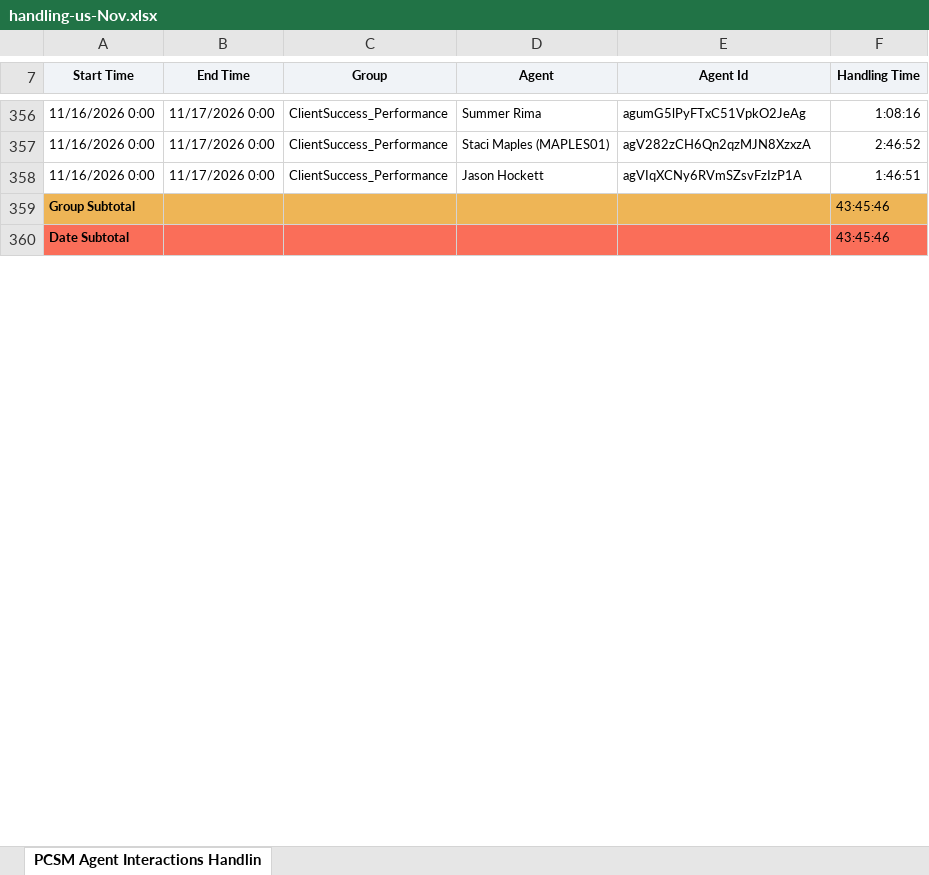
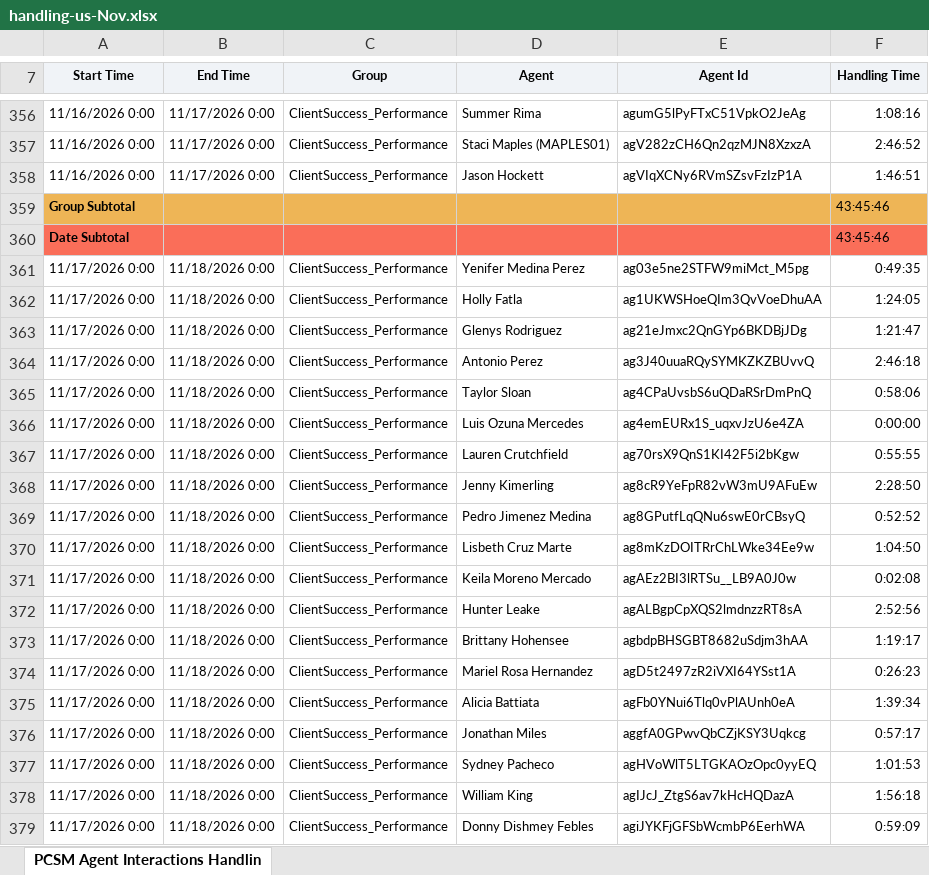
Before and after one commit to timramosthryv/pcsmtalktime, an Excel workbook: data/handling-us-Nov.xlsx, sheet PCSM Agent Interactions Handlin, drawn as a sheet; only a part is shown, gaps mark what is left out; values as stored, in another font and other column widths than the file's, no borders; the diff covers the shown part only; the diff names each change by its address in the sheet, - before the commit and + after, or states it on an @@ line.

```diff
--- a/data/handling-us-Nov.xlsx (sheet PCSM Agent Interactions Handlin)
+++ b/data/handling-us-Nov.xlsx (sheet PCSM Agent Interactions Handlin)
+row 361: 11/17/2026 0:00 | 11/18/2026 0:00 | ClientSuccess_Performance | Yenifer Medina Perez | ag03e5ne2STFW9miMct_M5pg | 0:49:35
+row 362: 11/17/2026 0:00 | 11/18/2026 0:00 | ClientSuccess_Performance | Holly Fatla | ag1UKWSHoeQIm3QvVoeDhuAA | 1:24:05
+row 363: 11/17/2026 0:00 | 11/18/2026 0:00 | ClientSuccess_Performance | Glenys Rodriguez | ag21eJmxc2QnGYp6BKDBjJDg | 1:21:47
+row 364: 11/17/2026 0:00 | 11/18/2026 0:00 | ClientSuccess_Performance | Antonio Perez | ag3J40uuaRQySYMKZKZBUvvQ | 2:46:18
+row 365: 11/17/2026 0:00 | 11/18/2026 0:00 | ClientSuccess_Performance | Taylor Sloan | ag4CPaUvsbS6uQDaRSrDmPnQ | 0:58:06
+row 366: 11/17/2026 0:00 | 11/18/2026 0:00 | ClientSuccess_Performance | Luis Ozuna Mercedes | ag4emEURx1S_uqxvJzU6e4ZA | 0:00:00
+row 367: 11/17/2026 0:00 | 11/18/2026 0:00 | ClientSuccess_Performance | Lauren Crutchfield | ag70rsX9QnS1KI42F5i2bKgw | 0:55:55
+row 368: 11/17/2026 0:00 | 11/18/2026 0:00 | ClientSuccess_Performance | Jenny Kimerling | ag8cR9YeFpR82vW3mU9AFuEw | 2:28:50
+row 369: 11/17/2026 0:00 | 11/18/2026 0:00 | ClientSuccess_Performance | Pedro Jimenez Medina | ag8GPutfLqQNu6swE0rCBsyQ | 0:52:52
+row 370: 11/17/2026 0:00 | 11/18/2026 0:00 | ClientSuccess_Performance | Lisbeth Cruz Marte | ag8mKzDOITRrChLWke34Ee9w | 1:04:50
+row 371: 11/17/2026 0:00 | 11/18/2026 0:00 | ClientSuccess_Performance | Keila Moreno Mercado | agAEz2BI3lRTSu__LB9A0J0w | 0:02:08
+row 372: 11/17/2026 0:00 | 11/18/2026 0:00 | ClientSuccess_Performance | Hunter Leake | agALBgpCpXQS2lmdnzzRT8sA | 2:52:56
+row 373: 11/17/2026 0:00 | 11/18/2026 0:00 | ClientSuccess_Performance | Brittany Hohensee | agbdpBHSGBT8682uSdjm3hAA | 1:19:17
+row 374: 11/17/2026 0:00 | 11/18/2026 0:00 | ClientSuccess_Performance | Mariel Rosa Hernandez | agD5t2497zR2iVXI64YSst1A | 0:26:23
+row 375: 11/17/2026 0:00 | 11/18/2026 0:00 | ClientSuccess_Performance | Alicia Battiata | agFb0YNui6Tlq0vPlAUnh0eA | 1:39:34
+row 376: 11/17/2026 0:00 | 11/18/2026 0:00 | ClientSuccess_Performance | Jonathan Miles | aggfA0GPwvQbCZjKSY3Uqkcg | 0:57:17
+row 377: 11/17/2026 0:00 | 11/18/2026 0:00 | ClientSuccess_Performance | Sydney Pacheco | agHVoWlT5LTGKAOzOpc0yyEQ | 1:01:53
+row 378: 11/17/2026 0:00 | 11/18/2026 0:00 | ClientSuccess_Performance | William King | agIJcJ_ZtgS6av7kHcHQDazA | 1:56:18
+row 379: 11/17/2026 0:00 | 11/18/2026 0:00 | ClientSuccess_Performance | Donny Dishmey Febles | agiJYKFjGFSbWcmbP6EerhWA | 0:59:09
```
Also changed, not shown: 55 added rows and 7 edited cells elsewhere in this sheet, data/handling-aus-Nov.xlsx, data/interactions-aus-Nov.xlsx, 4 other files.
